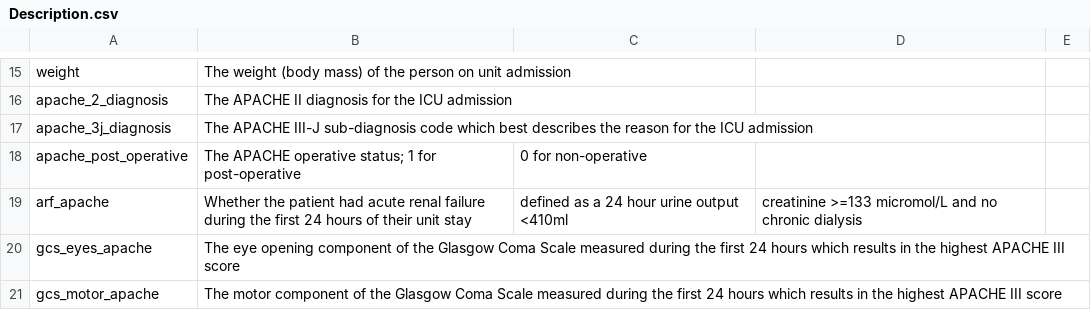
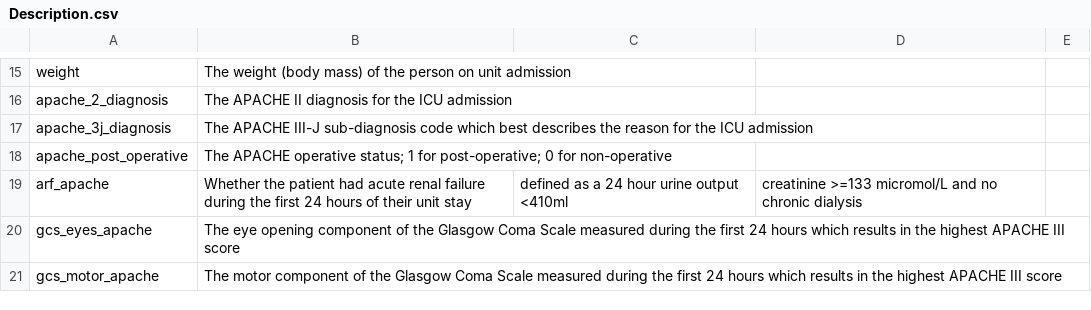
Before and after one commit to rizal-mujahiddan69/Project_Data_Mining_Akhir_2022, a CSV file: Description.csv, drawn as a sheet; only a part is shown, gaps mark what is left out.

Commit message:
Update Description.csv

```diff
--- a/Description.csv
+++ b/Description.csv
@@ -17,3 +17,3 @@ apache_2_diagnosis,The APACHE II diagnosis for the ICU admission
 apache_3j_diagnosis,The APACHE III-J sub-diagnosis code which best describes the reason for the ICU admission
-apache_post_operative,The APACHE operative status; 1 for post-operative, 0 for non-operative
+apache_post_operative,The APACHE operative status; 1 for post-operative; 0 for non-operative
 arf_apache,Whether the patient had acute renal failure during the first 24 hours of their unit stay, defined as a 24 hour urine output <410ml, creatinine >=133 micromol/L and no chronic dialysis
```
